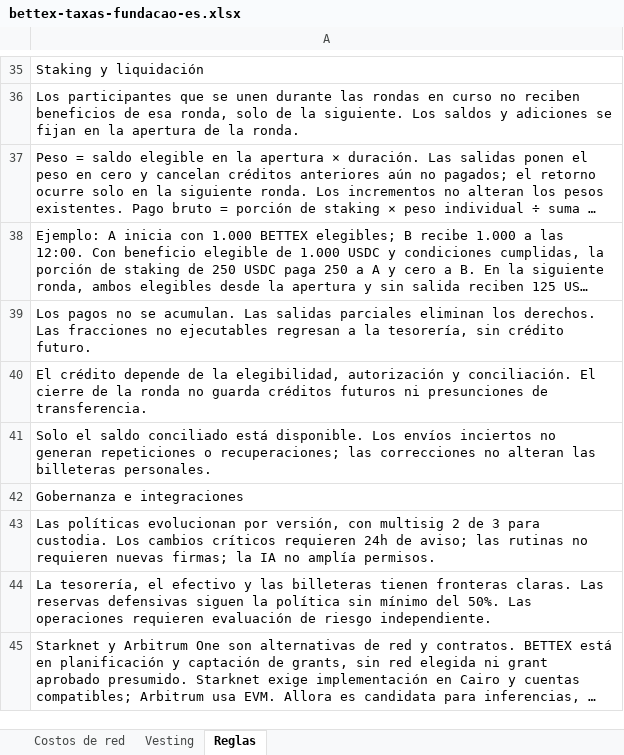
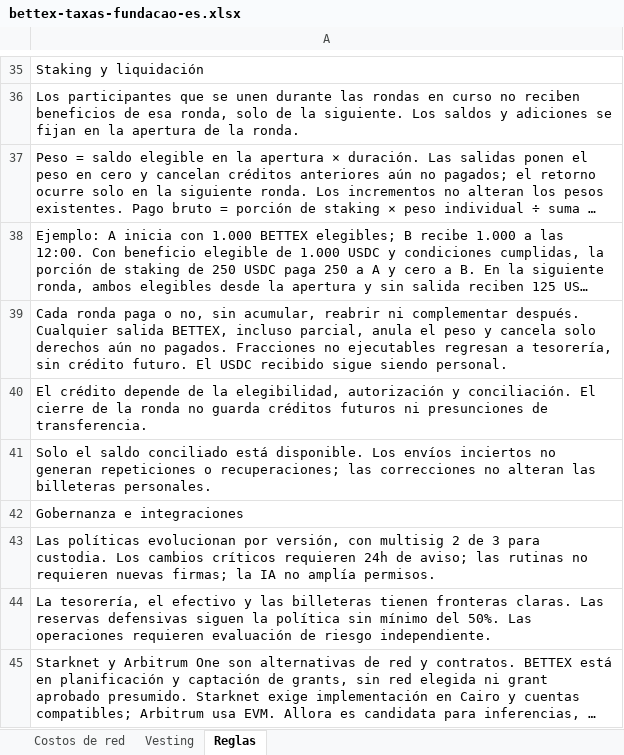
Before and after one commit to faranha/bettex, an Excel workbook: artifacts/bettex-site/public/downloads/bettex-taxas-fundacao-es.xlsx, sheet Reglas, drawn as a sheet; only a part is shown, gaps mark what is left out; long unchanged cells end in …; values as stored, in another font and other column widths than the file's, no borders; the diff names each change by its address in the sheet, - before the commit and + after, or states it on an @@ line.

```diff
--- a/artifacts/bettex-site/public/downloads/bettex-taxas-fundacao-es.xlsx (sheet Reglas)
+++ b/artifacts/bettex-site/public/downloads/bettex-taxas-fundacao-es.xlsx (sheet Reglas)
-A39: Los pagos no se acumulan. Las salidas parciales eliminan los derechos. Las fracciones no ejecutables regresan a la tesorería, sin crédito futuro.
+A39: Cada ronda paga o no, sin acumular, reabrir ni complementar después. Cualquier salida BETTEX, incluso parcial, anula el peso y cancela solo derechos aún no pagados. Fracciones no ejecutables regresan a tesorería, sin crédito futuro. El USDC recibido sigue siendo personal.
```
Also changed, not shown: artifacts/bettex-site/public/downloads/bettex-taxas-fundacao-en.xlsx, artifacts/bettex-site/public/downloads/bettex-taxas-fundacao.xlsx, 38 other files.
